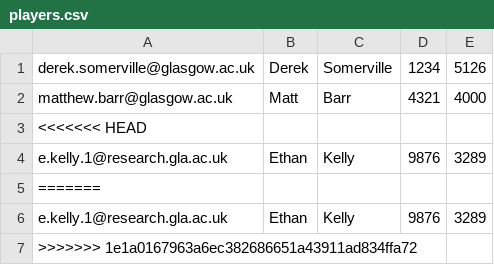
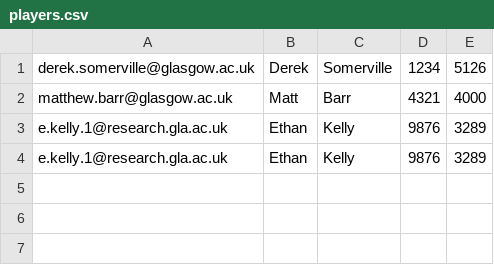
Before and after one commit to Emenopi/geometris, a CSV file: core/src/main/resources/players.csv, drawn as a sheet.

Commit message:
manually fix git fuckup csv

```diff
--- a/core/src/main/resources/players.csv
+++ b/core/src/main/resources/players.csv
@@ -2,6 +2,3 @@ derek.somerville@glasgow.ac.uk,Derek,Somerville,1234,5126
 matthew.barr@glasgow.ac.uk,Matt,Barr,4321,4000
-<<<<<<< HEAD
 e.kelly.1@research.gla.ac.uk,Ethan,Kelly,9876,3289
-=======
 e.kelly.1@research.gla.ac.uk,Ethan,Kelly,9876,3289
->>>>>>> 1e1a0167963a6ec382686651a43911ad834ffa72
```
